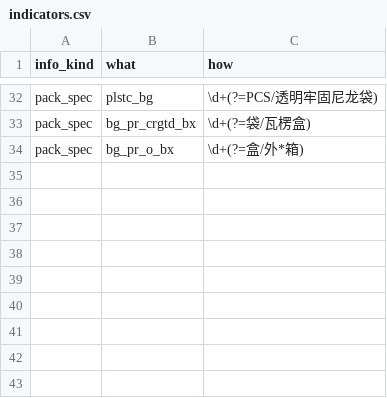
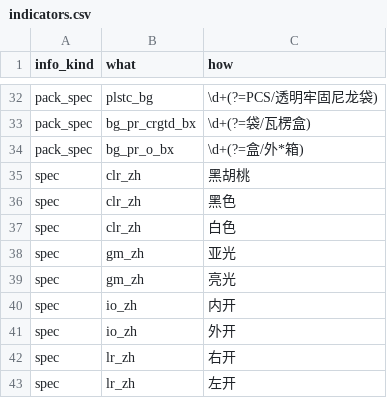
Before and after one commit to ahjun001/project_automatic_pkg_requests, a CSV file: common/indicators.csv, drawn as a sheet; only a part is shown, gaps mark what is left out; the diff names each change by its address in the sheet, - before the commit and + after, or states it on an @@ line.

```diff
--- a/common/indicators.csv
+++ b/common/indicators.csv
+row 35: spec | clr_zh | 黑胡桃
+row 36: spec | clr_zh | 黑色
+row 37: spec | clr_zh | 白色
+row 38: spec | gm_zh | 亚光
+row 39: spec | gm_zh | 亮光
+row 40: spec | io_zh | 内开
+row 41: spec | io_zh | 外开
+row 42: spec | lr_zh | 右开
+row 43: spec | lr_zh | 左开
```
Also changed, not shown: 2 other files.
